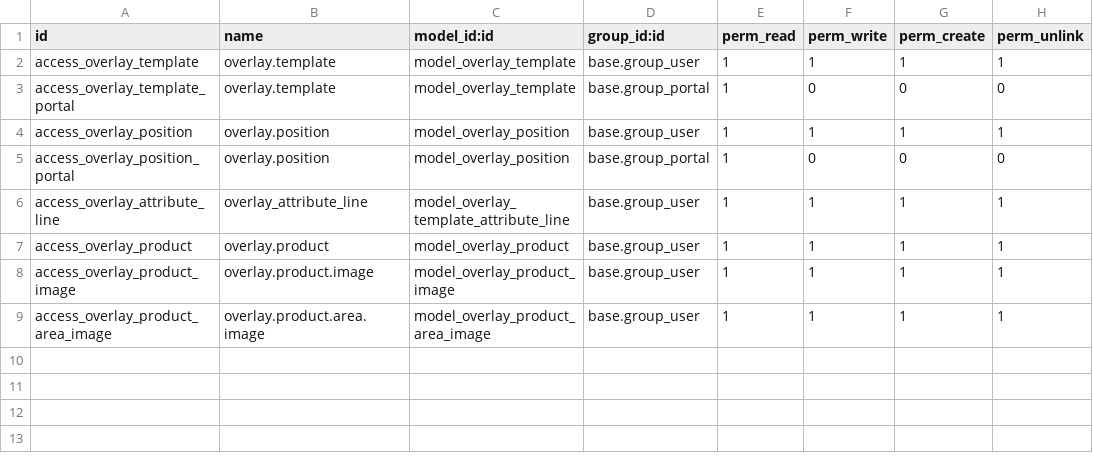
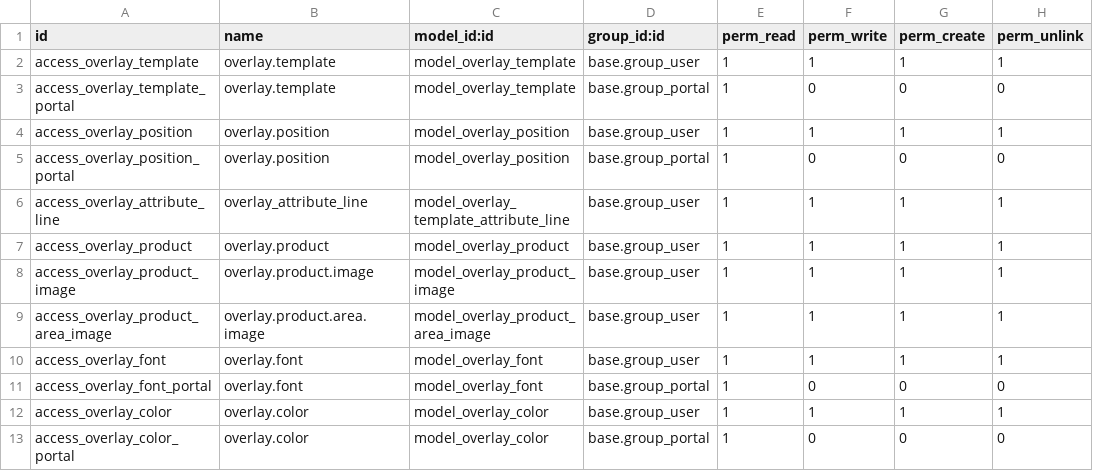
Before and after one commit to TheRegencyGroup/theregencygroup16, a CSV file: addons/regency_shopsite/security/ir.model.access.csv, drawn as a sheet; the diff names each change by its address in the sheet, - before the commit and + after, or states it on an @@ line.

```diff
--- a/addons/regency_shopsite/security/ir.model.access.csv
+++ b/addons/regency_shopsite/security/ir.model.access.csv
+row 10: access_overlay_font | overlay.font | model_overlay_font | base.group_user | 1 | 1 | 1 | 1
+row 11: access_overlay_font_portal | overlay.font | model_overlay_font | base.group_portal | 1 | 0 | 0 | 0
+row 12: access_overlay_color | overlay.color | model_overlay_color | base.group_user | 1 | 1 | 1 | 1
+row 13: access_overlay_color_portal | overlay.color | model_overlay_color | base.group_portal | 1 | 0 | 0 | 0
```
Also changed, not shown: 29 other files.
